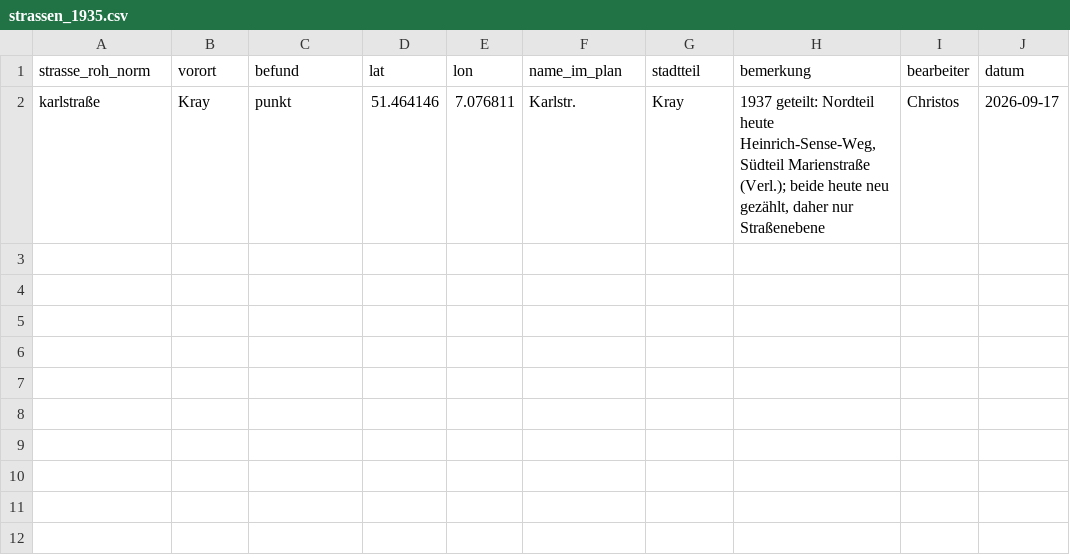
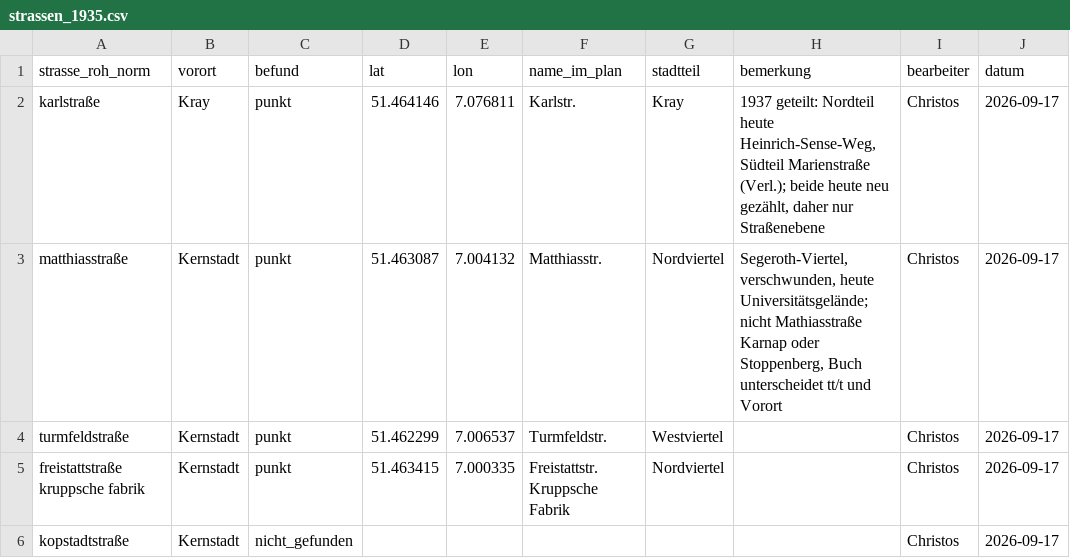
Before and after one commit to rodouc6/essener-adressbuch-1936, a CSV file: kuratierung/strassen_1935.csv, drawn as a sheet.

```diff
--- a/kuratierung/strassen_1935.csv
+++ b/kuratierung/strassen_1935.csv
@@ -2 +2,5 @@ strasse_roh_norm,vorort,befund,lat,lon,name_im_plan,stadtteil,bemerkung,bearbeit
 karlstraße,Kray,punkt,51.464146,7.076811,Karlstr.,Kray,"1937 geteilt: Nordteil heute Heinrich-Sense-Weg, Südteil Marienstraße (Verl.); beide heute neu gezählt, daher nur Straßenebene",Christos,2026-09-17
+matthiasstraße,Kernstadt,punkt,51.463087,7.004132,Matthiasstr.,Nordviertel,"Segeroth-Viertel, verschwunden, heute Universitätsgelände; nicht Mathiasstraße Karnap oder Stoppenberg, Buch unterscheidet tt/t und Vorort",Christos,2026-09-17
+turmfeldstraße,Kernstadt,punkt,51.462299,7.006537,Turmfeldstr.,Westviertel,,Christos,2026-09-17
+freistattstraße kruppsche fabrik,Kernstadt,punkt,51.463415,7.000335,Freistattstr. Kruppsche Fabrik,Nordviertel,,Christos,2026-09-17
+kopstadtstraße,Kernstadt,nicht_gefunden,,,,,,Christos,2026-09-17
```
Also changed, not shown: 3 other files.
